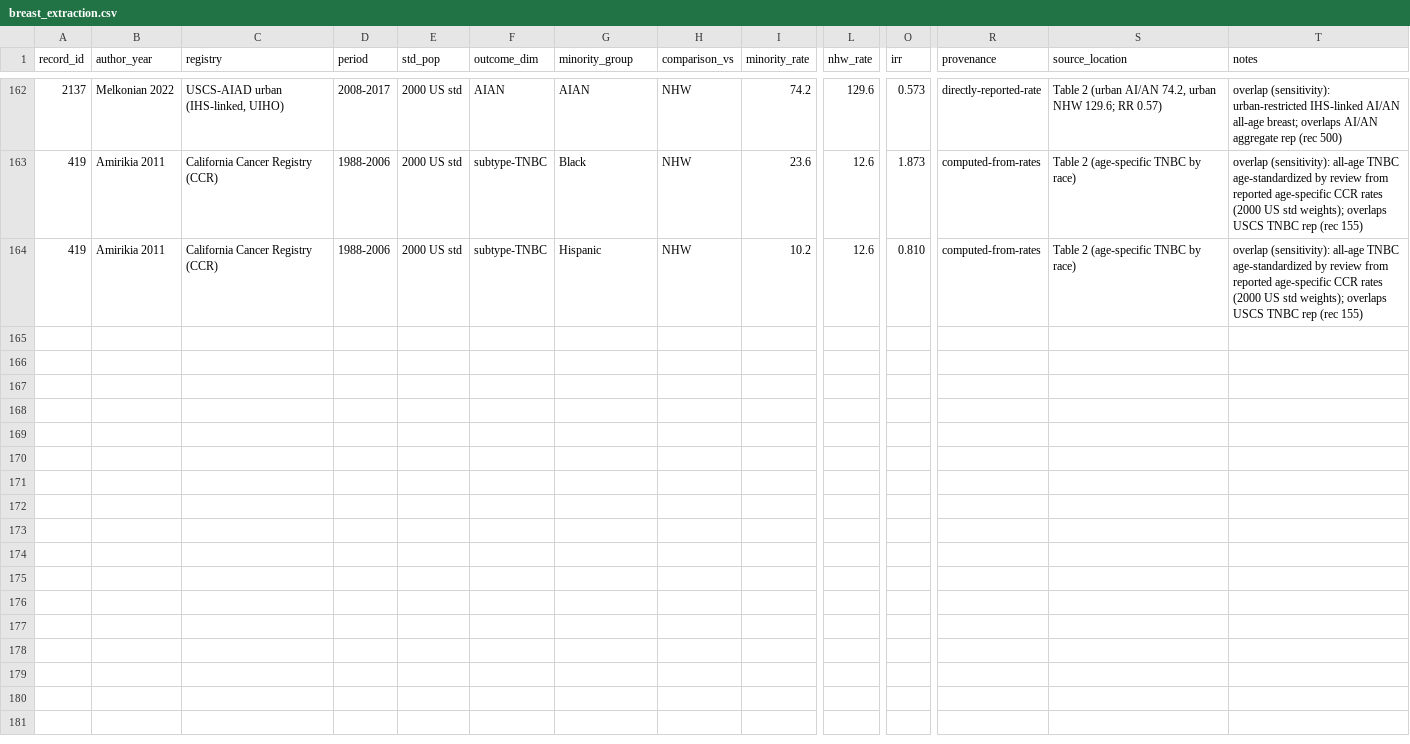
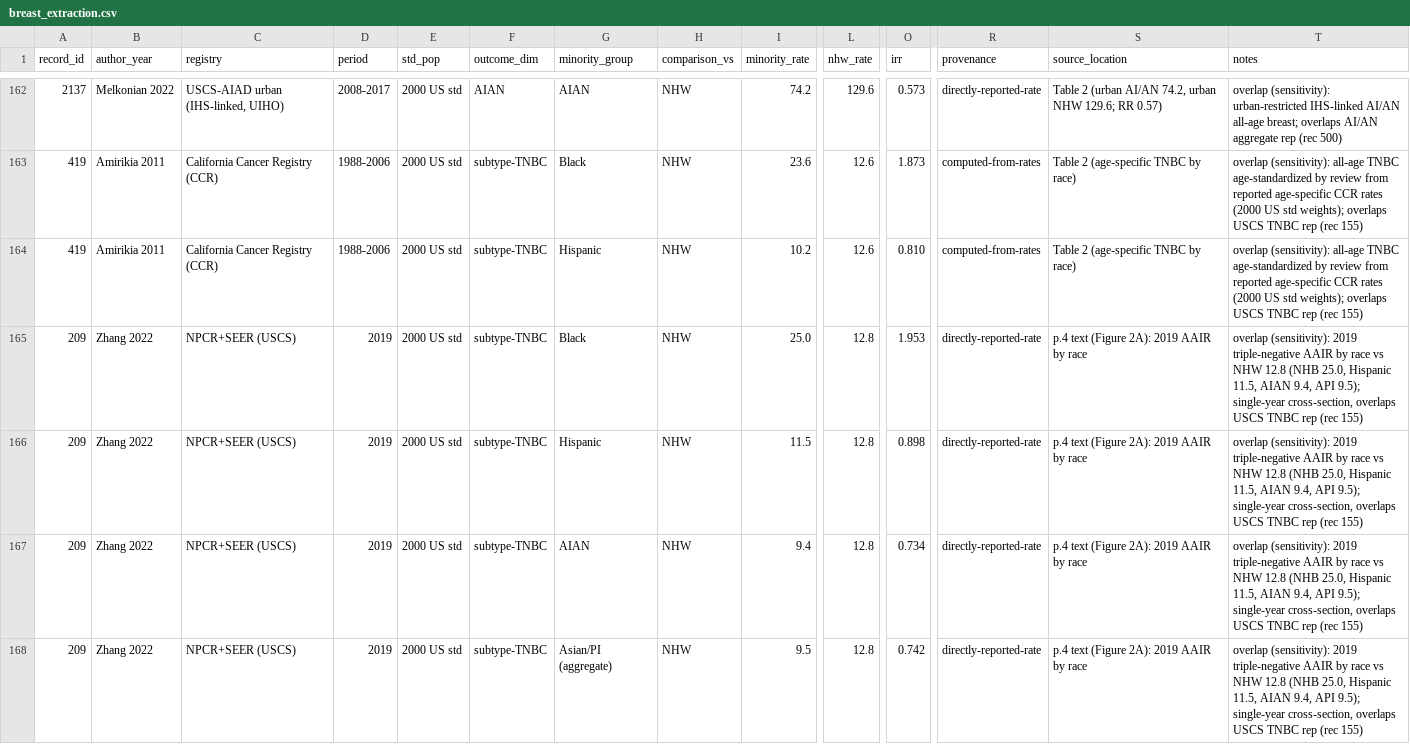
Before and after one commit to p16791918-lab/Meta, a CSV file: meta_agents/search_v2/breast_extraction.csv, drawn as a sheet; only a part is shown, gaps mark what is left out; rows hold the shown columns only; the diff names each change by its address in the sheet, - before the commit and + after, or states it on an @@ line.

```diff
--- a/meta_agents/search_v2/breast_extraction.csv
+++ b/meta_agents/search_v2/breast_extraction.csv
+row 165: 209 | Zhang 2022 | NPCR+SEER (USCS) | 2019 | 2000 US std | subtype-TNBC | Black | NHW | 25.0 | 12.8 | 1.953 | directly-reported-rate | p.4 text (Figure 2A): 2019 AAIR by race | overlap (sensitivity): 2019 triple-negative AAIR by race vs NHW 12.8 (NHB 25.0, Hispanic 11.5, AIAN 9.4, API 9.5); single-year cross-section, overlaps USCS TNBC rep (rec 155)
+row 166: 209 | Zhang 2022 | NPCR+SEER (USCS) | 2019 | 2000 US std | subtype-TNBC | Hispanic | NHW | 11.5 | 12.8 | 0.898 | directly-reported-rate | p.4 text (Figure 2A): 2019 AAIR by race | overlap (sensitivity): 2019 triple-negative AAIR by race vs NHW 12.8 (NHB 25.0, Hispanic 11.5, AIAN 9.4, API 9.5); single-year cross-section, overlaps USCS TNBC rep (rec 155)
+row 167: 209 | Zhang 2022 | NPCR+SEER (USCS) | 2019 | 2000 US std | subtype-TNBC | AIAN | NHW | 9.4 | 12.8 | 0.734 | directly-reported-rate | p.4 text (Figure 2A): 2019 AAIR by race | overlap (sensitivity): 2019 triple-negative AAIR by race vs NHW 12.8 (NHB 25.0, Hispanic 11.5, AIAN 9.4, API 9.5); single-year cross-section, overlaps USCS TNBC rep (rec 155)
+row 168: 209 | Zhang 2022 | NPCR+SEER (USCS) | 2019 | 2000 US std | subtype-TNBC | Asian/PI (aggregate) | NHW | 9.5 | 12.8 | 0.742 | directly-reported-rate | p.4 text (Figure 2A): 2019 AAIR by race | overlap (sensitivity): 2019 triple-negative AAIR by race vs NHW 12.8 (NHB 25.0, Hispanic 11.5, AIAN 9.4, API 9.5); single-year cross-section, overlaps USCS TNBC rep (rec 155)
```
Also changed, not shown: meta_agents/search_v2/TableSA_main_representatives.csv, meta_agents/search_v2/TableS_included_studies.csv, 18 other files.
